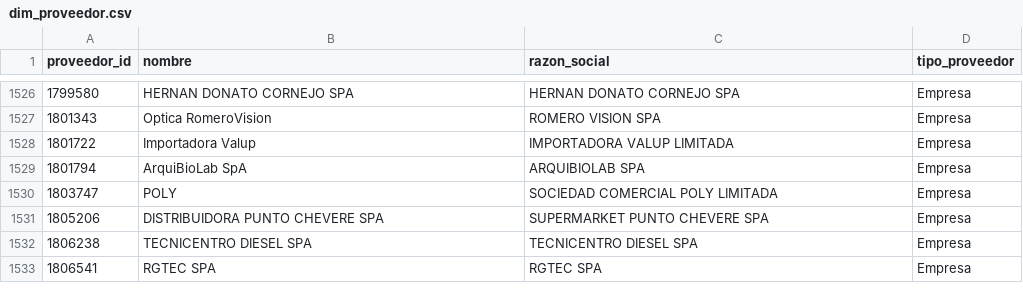
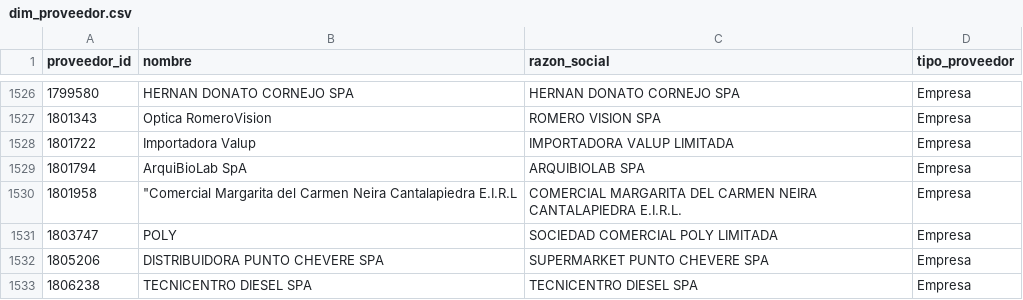
Before and after one commit to jooabarca/mineria-licitaciones-chile, a CSV file: data/dim_proveedor.csv, drawn as a sheet; only a part is shown, gaps mark what is left out; the shorter side is filled out with more unchanged rows; the diff names each change by its address in the sheet, - before the commit and + after, or states it on an @@ line.

```diff
--- a/data/dim_proveedor.csv
+++ b/data/dim_proveedor.csv
+row 1530: 1801958 | "Comercial Margarita del Carmen Neira Cantalapiedra E.I.R.L | COMERCIAL MARGARITA DEL CARMEN NEIRA CANTALAPIEDRA E.I.R.L. | Empresa
```
Also changed, not shown: data/fact_item.csv, data/fact_licitacion.csv, 5 other files.
